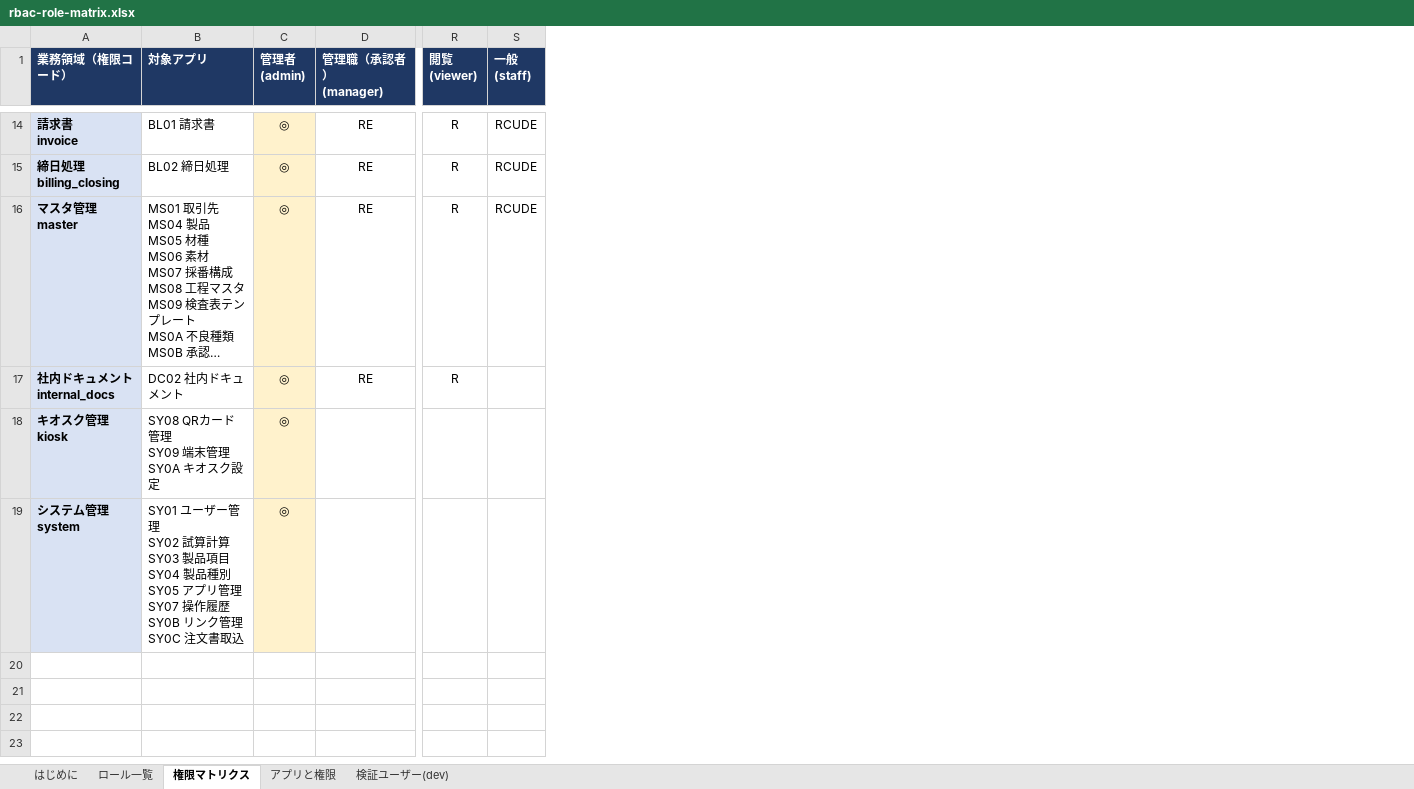
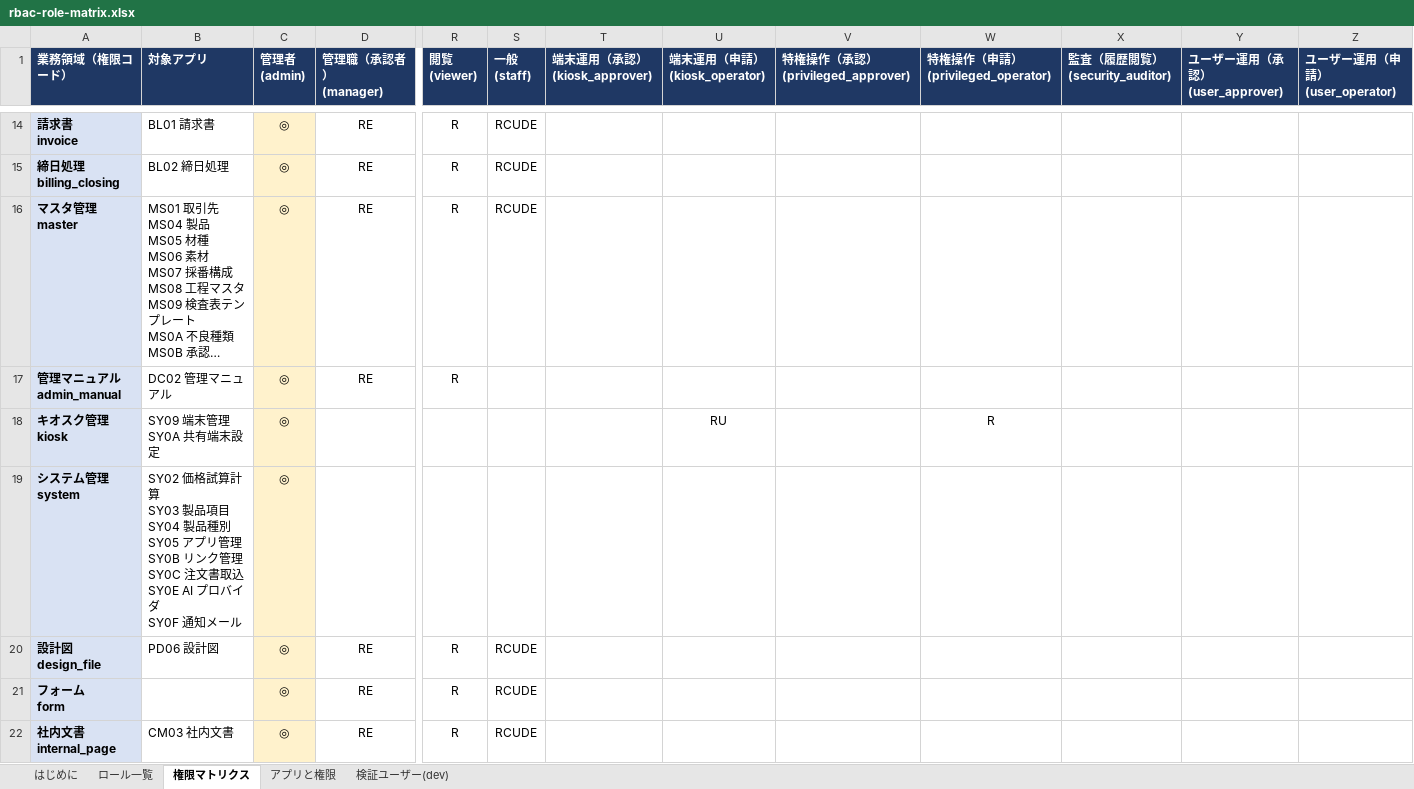
Before and after one commit to Kuisin/ckk-tool-v3, an Excel workbook: _docs/rbac-role-matrix.xlsx, sheet 権限マトリクス, drawn as a sheet; only a part is shown, gaps mark what is left out; long unchanged cells end in …; values as stored, in another font and other column widths than the file's, no borders; rows hold the shown columns only; ↵ is a line break in a cell; the diff covers the shown part only; the diff names each change by its address in the sheet, - before the commit and + after, or states it on an @@ line.

```diff
--- a/_docs/rbac-role-matrix.xlsx (sheet 権限マトリクス)
+++ b/_docs/rbac-role-matrix.xlsx (sheet 権限マトリクス)
+column T (端末運用（承認） (kiosk_approver)), empty
+column U (端末運用（申請） (kiosk_operator)), row 18: RU
+column V (特権操作（承認） (privileged_approver)), empty
+column W (特権操作（申請） (privileged_operator)), row 18: R
+column X (監査（履歴閲覧） (security_auditor)), empty
+column Y (ユーザー運用（承認） (user_approver)), empty
+column Z (ユーザー運用（申請） (user_operator)), empty
-A17 (業務領域（権限コード）): 社内ドキュメント ↵ internal_docs
+A17 (業務領域（権限コード）): 管理マニュアル ↵ admin_manual
-B17 (対象アプリ): DC02 社内ドキュメント
+B17 (対象アプリ): DC02 管理マニュアル
-B18 (対象アプリ): SY08 QRカード管理 ↵ SY09 端末管理 ↵ SY0A キオスク設定
+B18 (対象アプリ): SY09 端末管理 ↵ SY0A 共有端末設定
-B19 (対象アプリ): SY01 ユーザー管理 ↵ SY02 試算計算 ↵ SY03 製品項目 ↵ SY04 製品種別 ↵ SY05 アプリ管理 ↵ SY07 操作履歴 ↵ SY0B リンク管理 ↵ SY0C 注文書取込
+B19 (対象アプリ): SY02 価格試算計算 ↵ SY03 製品項目 ↵ SY04 製品種別 ↵ SY05 アプリ管理 ↵ SY0B リンク管理 ↵ SY0C 注文書取込 ↵ SY0E AI プロバイダ ↵ SY0F 通知メール
+row 20: 設計図 ↵ design_file | PD06 設計図 | ◎ | RE | R | RCUDE
+row 21: フォーム ↵ form |  | ◎ | RE | R | RCUDE
+row 22: 社内文書 ↵ internal_page | CM03 社内文書 | ◎ | RE | R | RCUDE
```
Also changed, not shown: 6 added rows and 3 edited cells elsewhere in this sheet, sheet アプリと権限, sheet ロール一覧, sheet 検証ユーザー(dev).
